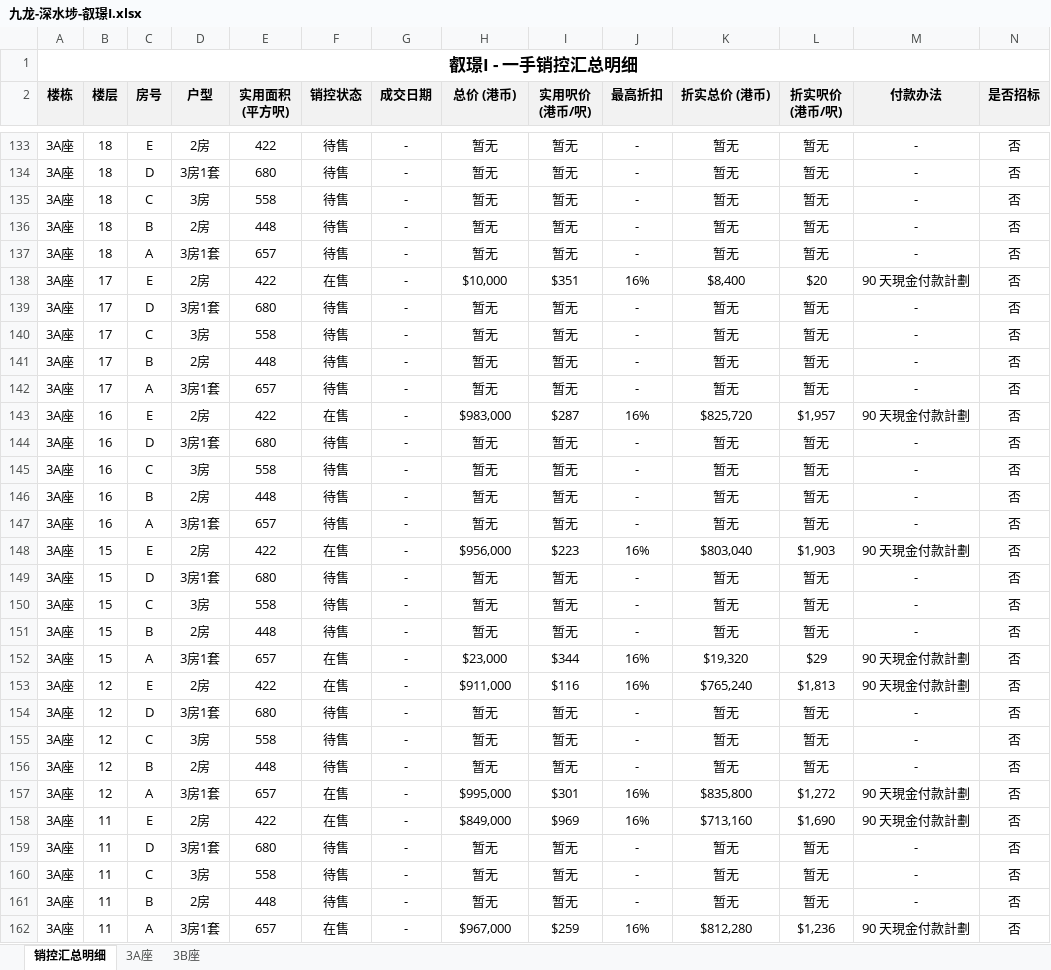
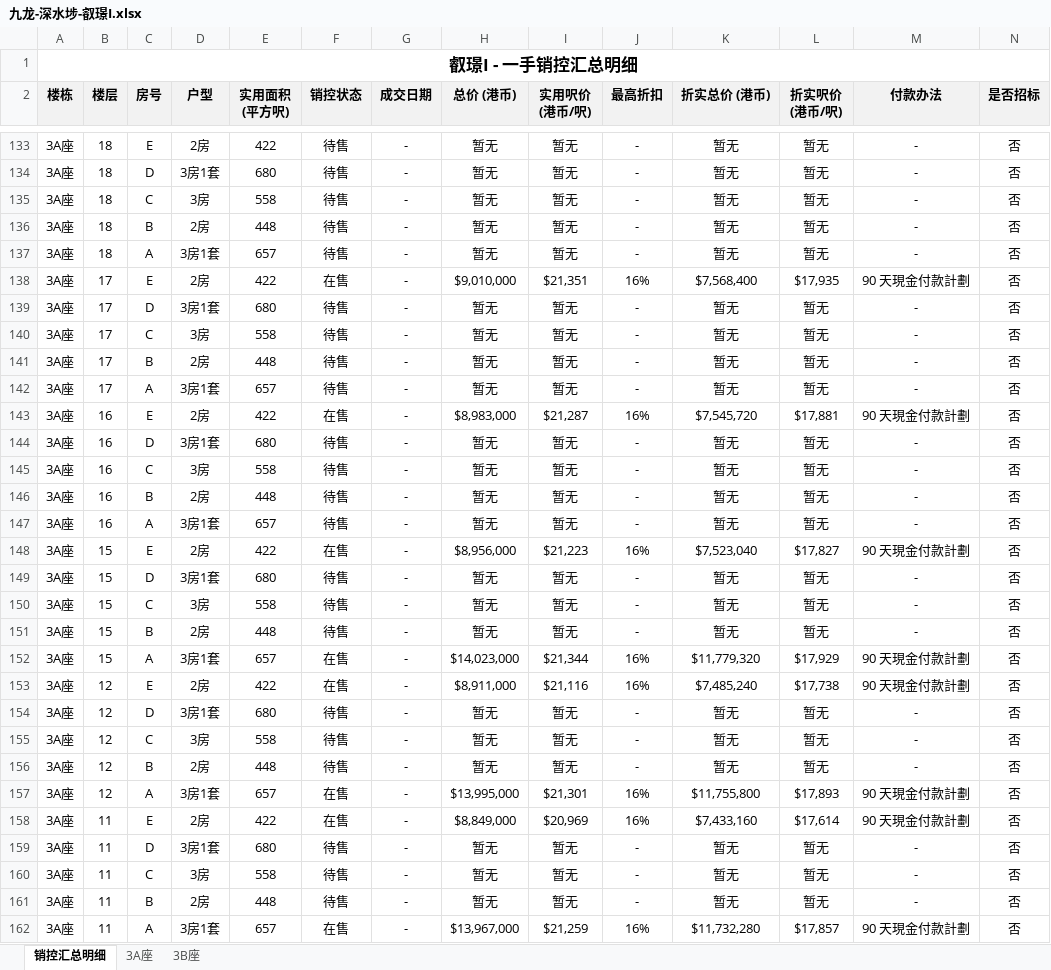
Before and after one commit to neil-studio/hk, an Excel workbook: files/九龙-深水埗-叡璟I.xlsx, sheet 销控汇总明细, drawn as a sheet; only a part is shown, gaps mark what is left out; values as stored, in another font and other column widths than the file's, no borders; the diff covers the shown part only; the diff names each change by its address in the sheet, - before the commit and + after, or states it on an @@ line.

```diff
--- a/files/九龙-深水埗-叡璟I.xlsx (sheet 销控汇总明细)
+++ b/files/九龙-深水埗-叡璟I.xlsx (sheet 销控汇总明细)
-H138 (总价 (港币)): $10,000
+H138 (总价 (港币)): $9,010,000
-I138 (实用呎价 (港币/呎)): $351
+I138 (实用呎价 (港币/呎)): $21,351
-K138 (折实总价 (港币)): $8,400
+K138 (折实总价 (港币)): $7,568,400
-L138 (折实呎价 (港币/呎)): $20
+L138 (折实呎价 (港币/呎)): $17,935
-H143 (总价 (港币)): $983,000
+H143 (总价 (港币)): $8,983,000
-I143 (实用呎价 (港币/呎)): $287
+I143 (实用呎价 (港币/呎)): $21,287
-K143 (折实总价 (港币)): $825,720
+K143 (折实总价 (港币)): $7,545,720
-L143 (折实呎价 (港币/呎)): $1,957
+L143 (折实呎价 (港币/呎)): $17,881
-H148 (总价 (港币)): $956,000
+H148 (总价 (港币)): $8,956,000
-I148 (实用呎价 (港币/呎)): $223
+I148 (实用呎价 (港币/呎)): $21,223
-K148 (折实总价 (港币)): $803,040
+K148 (折实总价 (港币)): $7,523,040
-L148 (折实呎价 (港币/呎)): $1,903
+L148 (折实呎价 (港币/呎)): $17,827
-H152 (总价 (港币)): $23,000
+H152 (总价 (港币)): $14,023,000
-I152 (实用呎价 (港币/呎)): $344
+I152 (实用呎价 (港币/呎)): $21,344
-K152 (折实总价 (港币)): $19,320
+K152 (折实总价 (港币)): $11,779,320
-L152 (折实呎价 (港币/呎)): $29
+L152 (折实呎价 (港币/呎)): $17,929
-H153 (总价 (港币)): $911,000
+H153 (总价 (港币)): $8,911,000
-I153 (实用呎价 (港币/呎)): $116
+I153 (实用呎价 (港币/呎)): $21,116
-K153 (折实总价 (港币)): $765,240
+K153 (折实总价 (港币)): $7,485,240
-L153 (折实呎价 (港币/呎)): $1,813
+L153 (折实呎价 (港币/呎)): $17,738
-H157 (总价 (港币)): $995,000
+H157 (总价 (港币)): $13,995,000
-I157 (实用呎价 (港币/呎)): $301
+I157 (实用呎价 (港币/呎)): $21,301
-K157 (折实总价 (港币)): $835,800
+K157 (折实总价 (港币)): $11,755,800
-L157 (折实呎价 (港币/呎)): $1,272
+L157 (折实呎价 (港币/呎)): $17,893
-H158 (总价 (港币)): $849,000
+H158 (总价 (港币)): $8,849,000
-I158 (实用呎价 (港币/呎)): $969
+I158 (实用呎价 (港币/呎)): $20,969
-K158 (折实总价 (港币)): $713,160
+K158 (折实总价 (港币)): $7,433,160
-L158 (折实呎价 (港币/呎)): $1,690
+L158 (折实呎价 (港币/呎)): $17,614
-H162 (总价 (港币)): $967,000
+H162 (总价 (港币)): $13,967,000
-I162 (实用呎价 (港币/呎)): $259
+I162 (实用呎价 (港币/呎)): $21,259
-K162 (折实总价 (港币)): $812,280
+K162 (折实总价 (港币)): $11,732,280
-L162 (折实呎价 (港币/呎)): $1,236
+L162 (折实呎价 (港币/呎)): $17,857
```
Also changed, not shown: 376 edited cells elsewhere in this sheet, sheet 3B座, sheet 3A座, web/files/九龙-深水埗-叡璟I.xlsx, 九龙-深水埗-叡璟I/叡璟I_销控明细表.xlsx, 6 other files.
